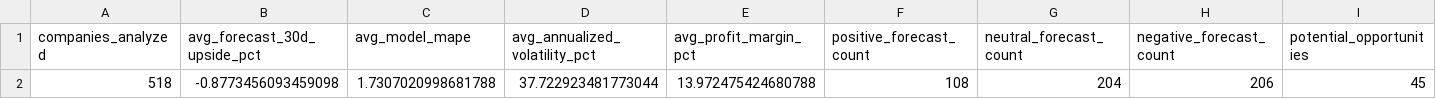
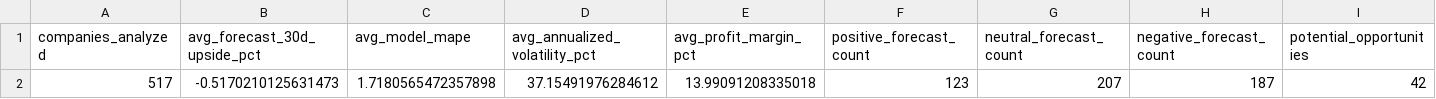
Before and after one commit to nikhilnandi19/marketpulse-web, a CSV file: public/data/marketpulse_dashboard_kpis.csv, drawn as a sheet; only a part is shown; removed rows and columns are numbered as before the commit, all else as after; rows hold the shown columns only; the diff names each change by its address in the sheet, - before the commit and + after, or states it on an @@ line.

```diff
--- a/public/data/marketpulse_dashboard_kpis.csv
+++ b/public/data/marketpulse_dashboard_kpis.csv
-row 2: 518 | -0.8773456093459098 | 1.7307020998681788 | 37.722923481773044 | 13.972475424680788 | 108 | 204 | 206 | 45
+row 2: 517 | -0.5170210125631473 | 1.7180565472357898 | 37.15491976284612 | 13.99091208335018 | 123 | 207 | 187 | 42
```
Also changed, not shown: public/data/marketpulse_dashboard_company_summary.csv, public/data/marketpulse_dashboard_sector_summary.csv, 7 other files.
